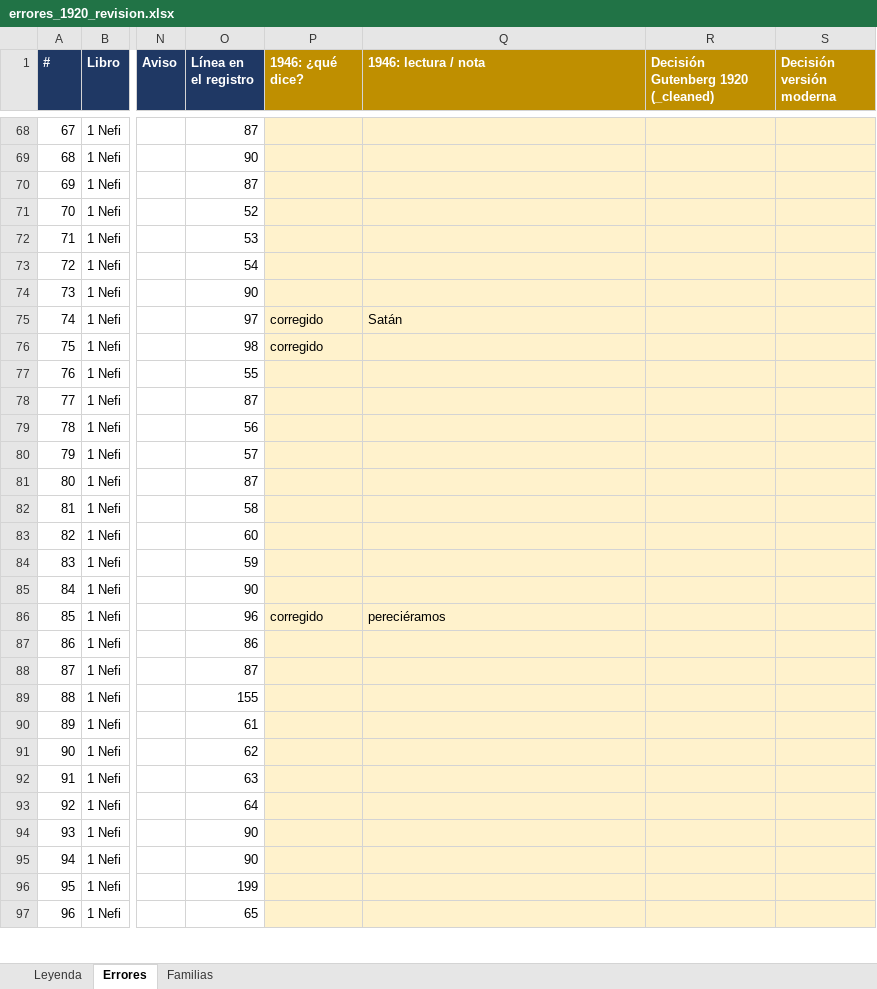
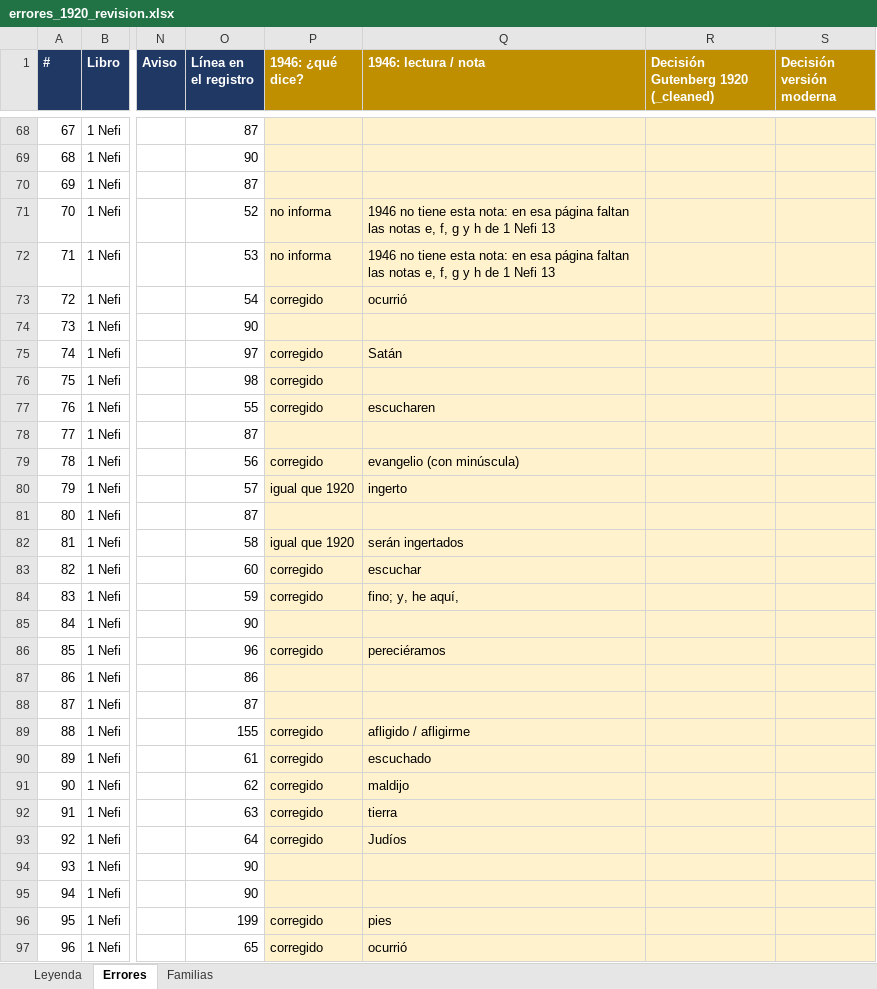
Before and after one commit to obarrr/ldmtext, an Excel workbook: errores_1920_revision.xlsx, sheet Errores, drawn as a sheet; only a part is shown, gaps mark what is left out; values as stored, in another font and other column widths than the file's, no borders; the diff covers the shown part only; the diff names each change by its address in the sheet, - before the commit and + after, or states it on an @@ line.

```diff
--- a/errores_1920_revision.xlsx (sheet Errores)
+++ b/errores_1920_revision.xlsx (sheet Errores)
-P71:P72 (1946: ¿qué dice?): (empty)
+P71:P72 (1946: ¿qué dice?): no informa
-Q71:Q72 (1946: lectura / nota): (empty)
+Q71:Q72 (1946: lectura / nota): 1946 no tiene esta nota: en esa página faltan las notas e, f, g y h de 1 Nefi 13
-P73 (1946: ¿qué dice?): (empty)
+P73 (1946: ¿qué dice?): corregido
-Q73 (1946: lectura / nota): (empty)
+Q73 (1946: lectura / nota): ocurrió
-P77 (1946: ¿qué dice?): (empty)
+P77 (1946: ¿qué dice?): corregido
-Q77 (1946: lectura / nota): (empty)
+Q77 (1946: lectura / nota): escucharen
-P79 (1946: ¿qué dice?): (empty)
+P79 (1946: ¿qué dice?): corregido
-Q79 (1946: lectura / nota): (empty)
+Q79 (1946: lectura / nota): evangelio (con minúscula)
-P80 (1946: ¿qué dice?): (empty)
+P80 (1946: ¿qué dice?): igual que 1920
-Q80 (1946: lectura / nota): (empty)
+Q80 (1946: lectura / nota): ingerto
-P82 (1946: ¿qué dice?): (empty)
+P82 (1946: ¿qué dice?): igual que 1920
-Q82 (1946: lectura / nota): (empty)
+Q82 (1946: lectura / nota): serán ingertados
-P83:P84 (1946: ¿qué dice?): (empty)
+P83:P84 (1946: ¿qué dice?): corregido
-Q83 (1946: lectura / nota): (empty)
+Q83 (1946: lectura / nota): escuchar
-Q84 (1946: lectura / nota): (empty)
+Q84 (1946: lectura / nota): fino; y, he aquí,
-P89:P93 (1946: ¿qué dice?): (empty)
+P89:P93 (1946: ¿qué dice?): corregido
-Q89 (1946: lectura / nota): (empty)
+Q89 (1946: lectura / nota): afligido / afligirme
-Q90 (1946: lectura / nota): (empty)
+Q90 (1946: lectura / nota): escuchado
-Q91 (1946: lectura / nota): (empty)
+Q91 (1946: lectura / nota): maldijo
-Q92 (1946: lectura / nota): (empty)
+Q92 (1946: lectura / nota): tierra
-Q93 (1946: lectura / nota): (empty)
+Q93 (1946: lectura / nota): Judíos
-P96:P97 (1946: ¿qué dice?): (empty)
+P96:P97 (1946: ¿qué dice?): corregido
-Q96 (1946: lectura / nota): (empty)
+Q96 (1946: lectura / nota): pies
-Q97 (1946: lectura / nota): (empty)
+Q97 (1946: lectura / nota): ocurrió
```
Also changed, not shown: 265 edited cells elsewhere in this sheet, sheet Familias, 1 other file.
